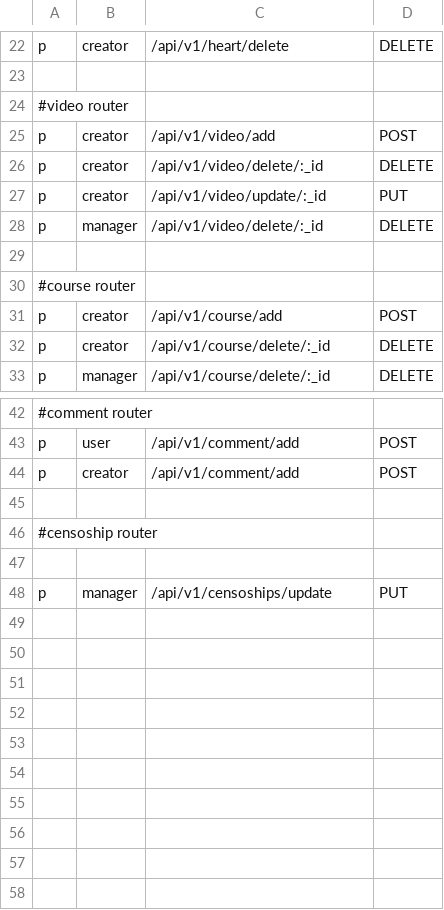
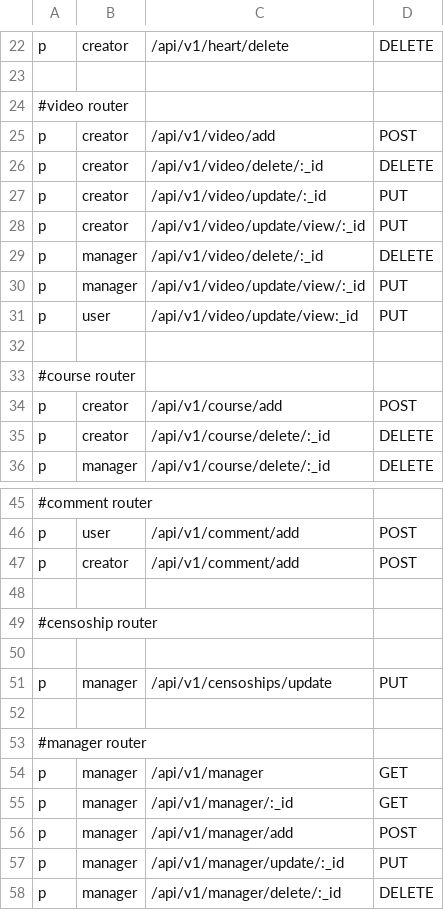
Before and after one commit to huy20222003/ideaswap-server, a CSV file: src/config/casbinConfig/casbinConfig.csv, drawn as a sheet; only a part is shown, gaps mark what is left out; the diff names each change by its address in the sheet, - before the commit and + after, or states it on an @@ line.

Commit message:
add(route): add route for manager

```diff
--- a/src/config/casbinConfig/casbinConfig.csv
+++ b/src/config/casbinConfig/casbinConfig.csv
+row 28: p | creator | /api/v1/video/update/view/:_id | PUT
+row 30: p | manager | /api/v1/video/update/view/:_id | PUT
+row 31: p | user | /api/v1/video/update/view:_id | PUT
+row 52: (empty)
+row 53: #manager router
+row 54: p | manager | /api/v1/manager | GET
+row 55: p | manager | /api/v1/manager/:_id | GET
+row 56: p | manager | /api/v1/manager/add | POST
+row 57: p | manager | /api/v1/manager/update/:_id | PUT
+row 58: p | manager | /api/v1/manager/delete/:_id | DELETE
```
Also changed, not shown: 6 other files.
